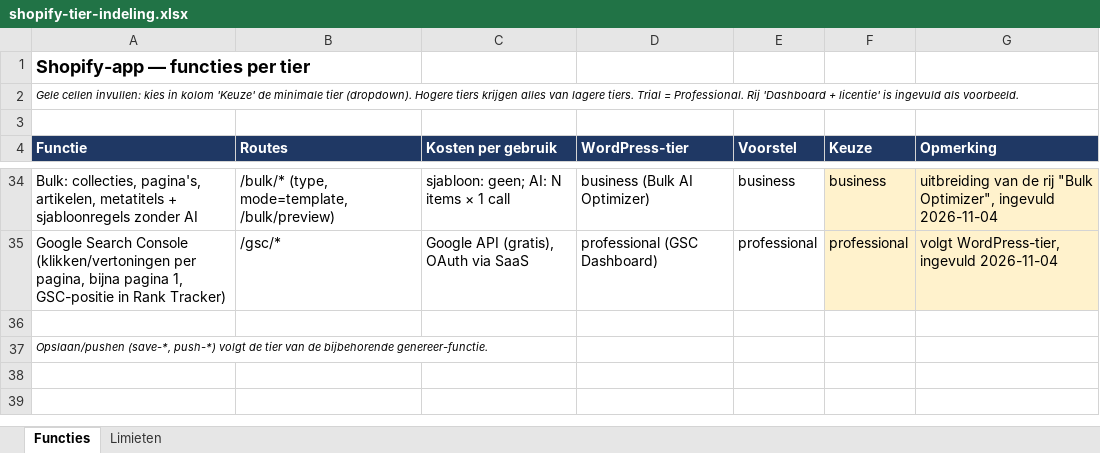
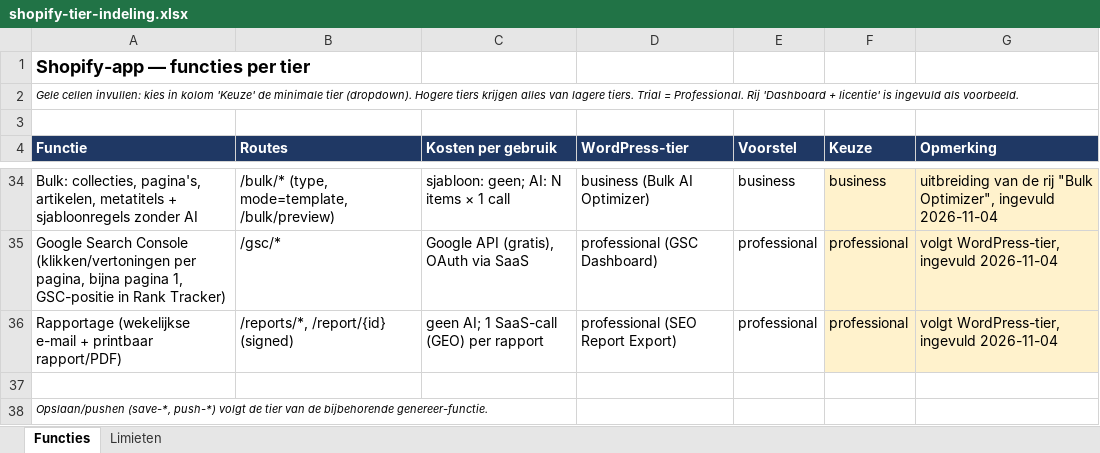
Before and after one commit to r-smink/fyndable, an Excel workbook: shopify-tier-indeling.xlsx, sheet Functies, drawn as a sheet; only a part is shown, gaps mark what is left out; values as stored, in another font and other column widths than the file's, no borders; the diff names each change by its address in the sheet, - before the commit and + after, or states it on an @@ line.

```diff
--- a/shopify-tier-indeling.xlsx (sheet Functies)
+++ b/shopify-tier-indeling.xlsx (sheet Functies)
+row 36: Rapportage (wekelijkse e-mail + printbaar rapport/PDF) | /reports/*, /report/{id} (signed) | geen AI; 1 SaaS-call (GEO) per rapport | professional (SEO Report Export) | professional | professional | volgt WordPress-tier, ingevuld 2026-11-04
```
Also changed, not shown: 29 other files.
